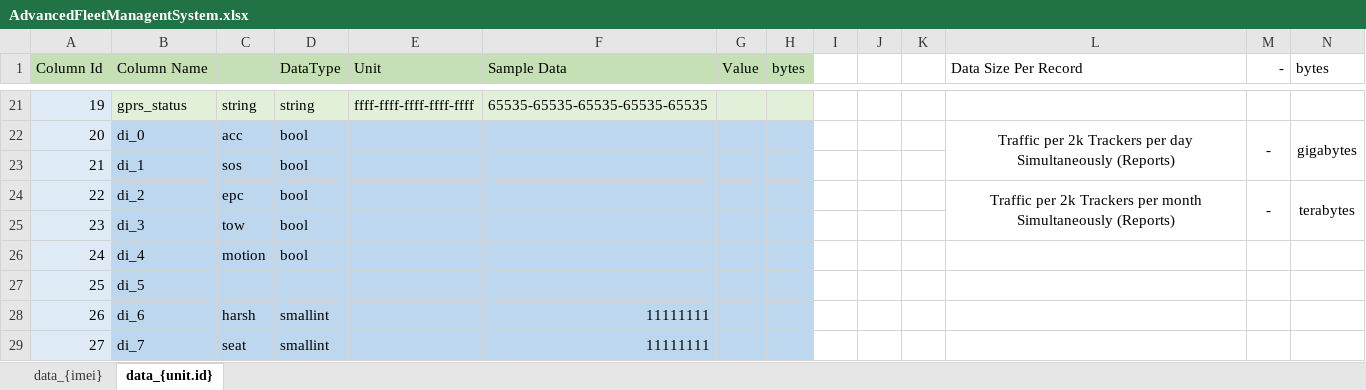
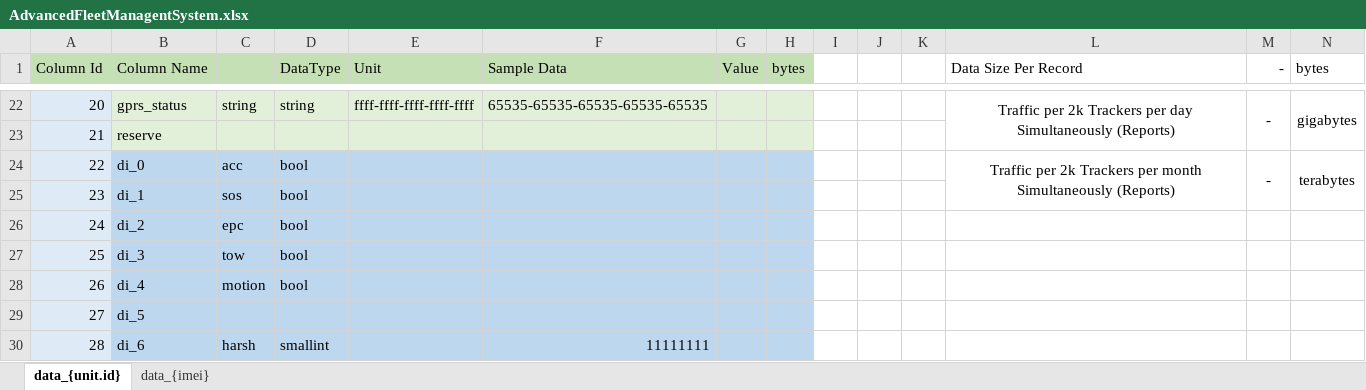
Before and after one commit to rhalf/app_track, an Excel workbook: app_documentation/AdvancedFleetManagentSystem.xlsx, sheet data_{unit.id}, drawn as a sheet; only a part is shown, gaps mark what is left out; the shorter side is filled out with more unchanged rows; values as stored, in another font and other column widths than the file's, no borders; removed rows and columns are numbered as before the commit, all else as after; the diff covers the shown part only; the diff names each change by its address in the sheet, - before the commit and + after, or states it on an @@ line.

```diff
--- a/app_documentation/AdvancedFleetManagentSystem.xlsx (sheet data_{unit.id})
+++ b/app_documentation/AdvancedFleetManagentSystem.xlsx (sheet data_{unit.id})
@@ sheet tab order changed: data_{unit.id} | data_{imei} @@
@@ column A (Column Id) renumbered from row 8 down @@
-L22 (Data Size Per Record): (empty)
+L22 (Data Size Per Record): Traffic per 2k Trackers per day Simultaneously (Reports)
+L22:L23 merged
-M22 (-): (empty)
+M22 (-): -
+M22:M23 merged
-N22 (bytes): (empty)
+N22 (bytes): gigabytes
+N22:N23 merged
+row 23: 21 | reserve
-L24 (Data Size Per Record): …Trackers per day Simultaneously (Reports)
+L24 (Data Size Per Record): …Trackers per month Simultaneously (Reports)
-N24 (bytes): gigabytes
+N24 (bytes): terabytes
-L26 (Data Size Per Record): Traffic per 2k Trackers per month Simultaneously (Reports)
+L26 (Data Size Per Record): (empty)
-L24:L25 merged
-M26 (-): -
+M26 (-): (empty)
-M24:M25 merged
-N26 (bytes): terabytes
+N26 (bytes): (empty)
-N24:N25 merged
```
Also changed, not shown: 1 added row, 33 edited cells and merged cells elsewhere in this sheet, formulas that keep their value, 37 other files.
